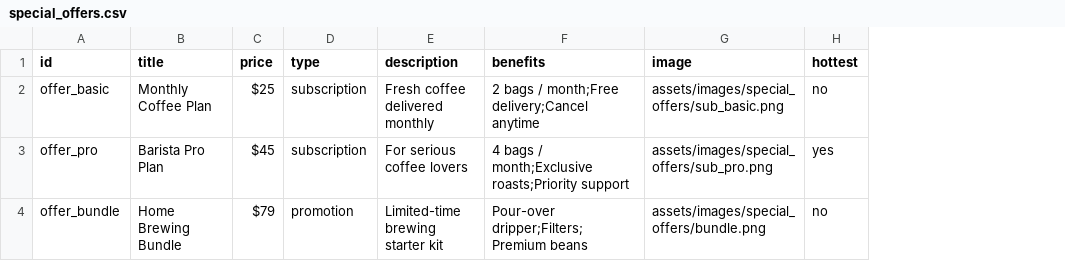
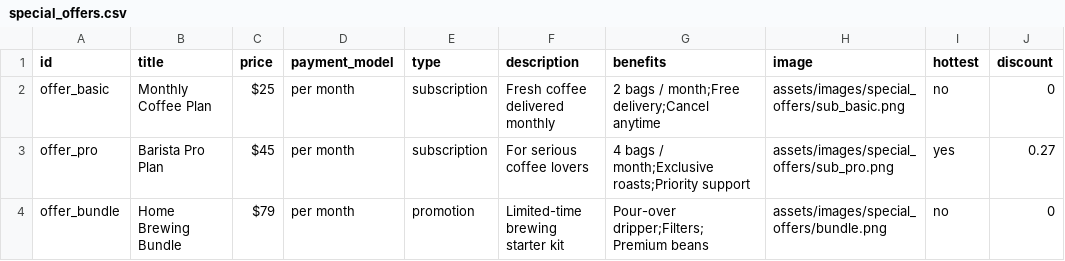
Before and after one commit to miniMinn24/Front-End-Web-Development, a CSV file: docs/assets/database/special_offers.csv, drawn as a sheet; the diff names each change by its address in the sheet, - before the commit and + after, or states it on an @@ line.

```diff
--- a/docs/assets/database/special_offers.csv
+++ b/docs/assets/database/special_offers.csv
+column D (payment_model), rows 2-4: all per month
+column J (discount), rows 2-4: 0 | 0.27 | 0
```
Also changed, not shown: docs/assets/database/coffee.csv, docs/assets/database/equipment.csv, 10 other files.
